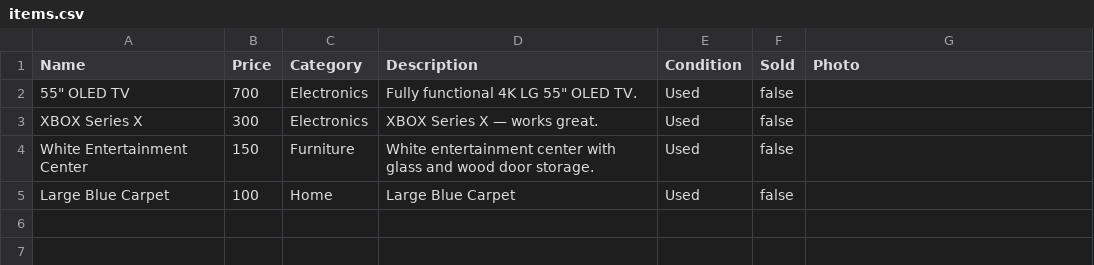
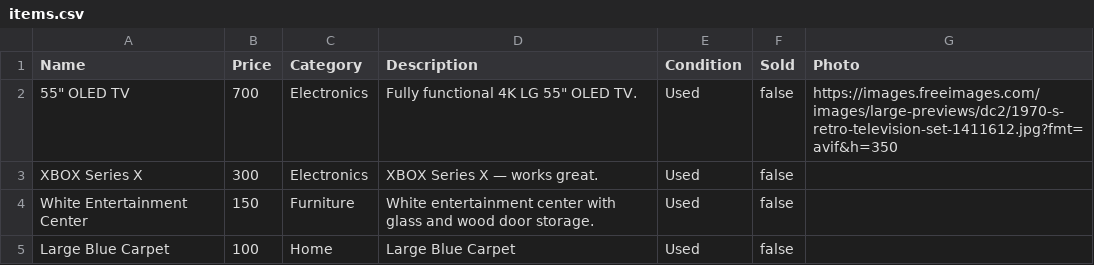
Before and after one commit to alex-lavar/home_sale, a CSV file: items.csv, drawn as a sheet.

Commit message:
Update items.csv

```diff
--- a/items.csv
+++ b/items.csv
@@ -1,3 +1,3 @@
 Name,Price,Category,Description,Condition,Sold,Photo
-55" OLED TV,700,Electronics,Fully functional 4K LG 55" OLED TV.,Used,false,
+55" OLED TV,700,Electronics,Fully functional 4K LG 55" OLED TV.,Used,false,https://images.freeimages.com/images/large-previews/dc2/1970-s-retro-television-set-1411612.jpg?fmt=avif&h=350
 XBOX Series X,300,Electronics,XBOX Series X — works great.,Used,false,
```
